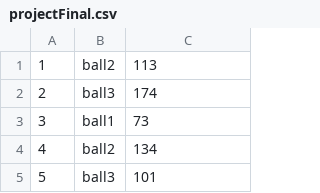
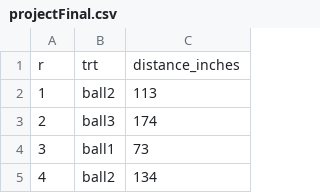
Before and after one commit to maryadepoju98/DesignExperiment, a CSV file: projectFinal.csv, drawn as a sheet; only a part is shown; the shorter side is filled out with more unchanged rows; the diff names each change by its address in the sheet, - before the commit and + after, or states it on an @@ line.

Commit message:
add header

```diff
--- a/projectFinal.csv
+++ b/projectFinal.csv
+row 1: r | trt | distance_inches
```
